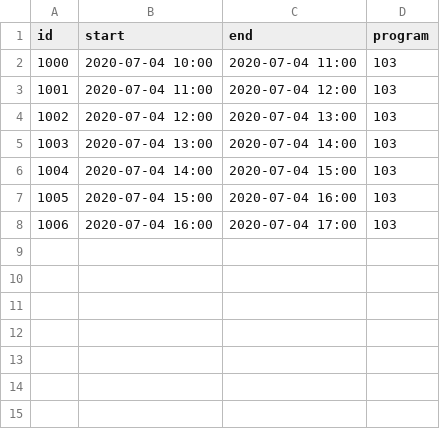
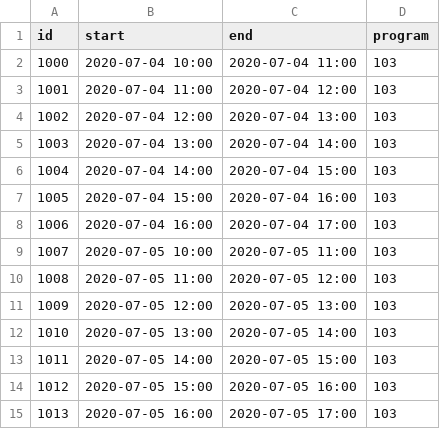
Before and after one commit to mitesp/espider, a TSV file: server/sample_data/Timeslot.tsv, drawn as a sheet; the diff names each change by its address in the sheet, - before the commit and + after, or states it on an @@ line.

Commit message:
Improve sample data

```diff
--- a/server/sample_data/Timeslot.tsv
+++ b/server/sample_data/Timeslot.tsv
+row 9: 1007 | 2020-07-05 10:00 | 2020-07-05 11:00 | 103
+row 10: 1008 | 2020-07-05 11:00 | 2020-07-05 12:00 | 103
+row 11: 1009 | 2020-07-05 12:00 | 2020-07-05 13:00 | 103
+row 12: 1010 | 2020-07-05 13:00 | 2020-07-05 14:00 | 103
+row 13: 1011 | 2020-07-05 14:00 | 2020-07-05 15:00 | 103
+row 14: 1012 | 2020-07-05 15:00 | 2020-07-05 16:00 | 103
+row 15: 1013 | 2020-07-05 16:00 | 2020-07-05 17:00 | 103
```
Also changed, not shown: server/sample_data/Class.tsv.
